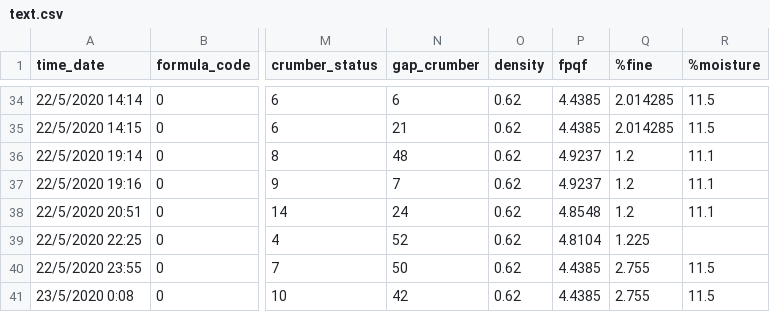
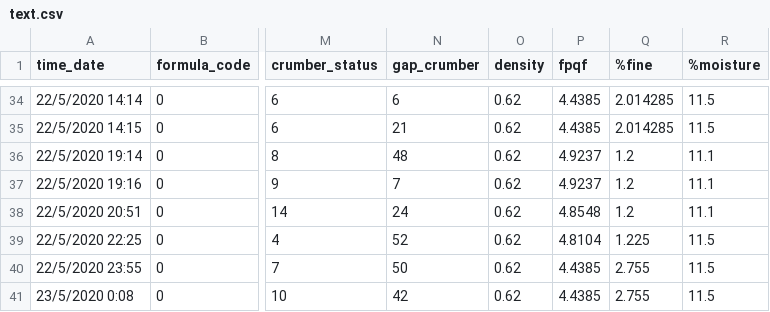
Before and after one commit to ThassanaiSri/test, a CSV file: text.csv, drawn as a sheet; only a part is shown, gaps mark what is left out; the diff names each change by its address in the sheet, - before the commit and + after, or states it on an @@ line.

Commit message:
Add files via upload

```diff
--- a/text.csv
+++ b/text.csv
-R39 (%moisture): (empty)
+R39 (%moisture): 11.5
```
